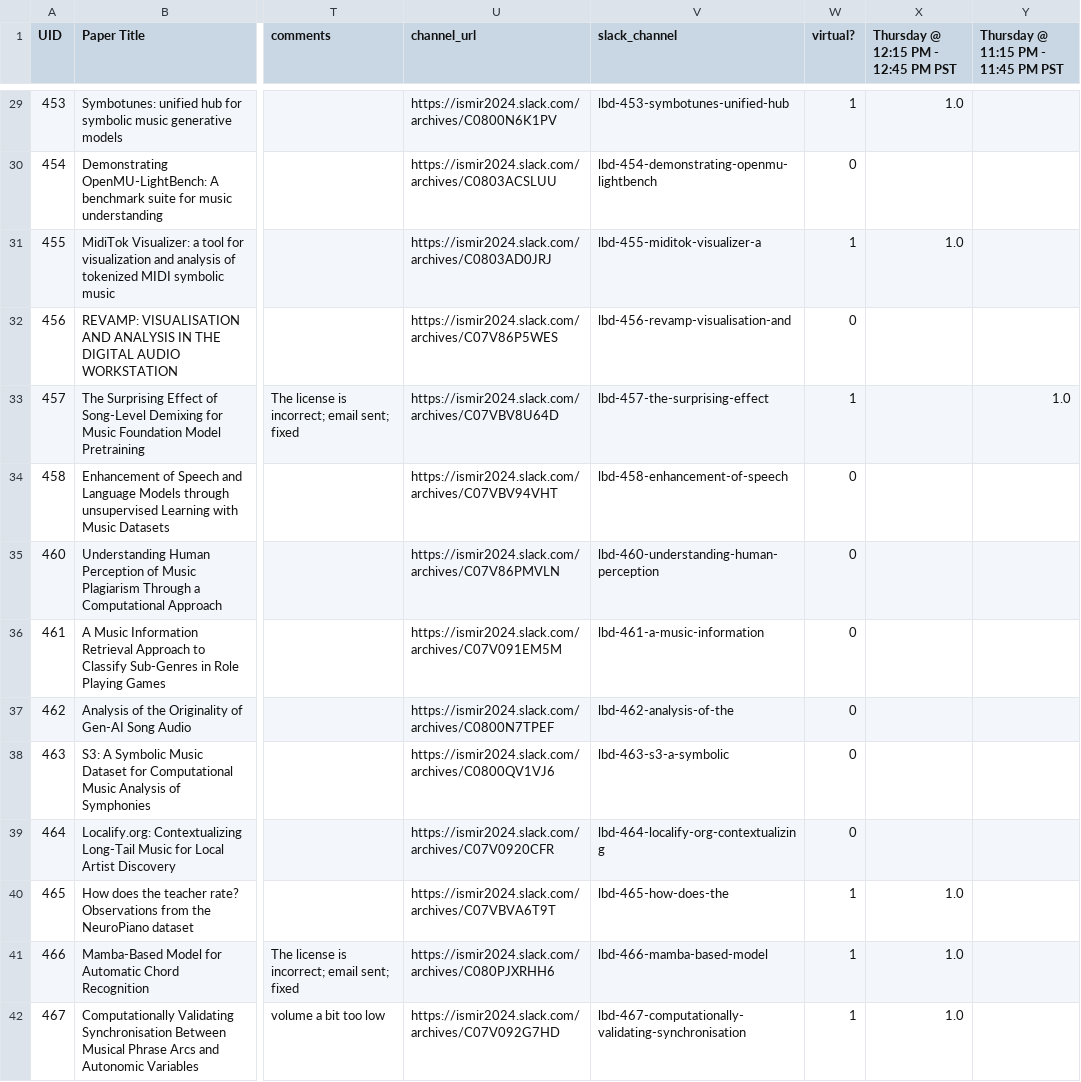
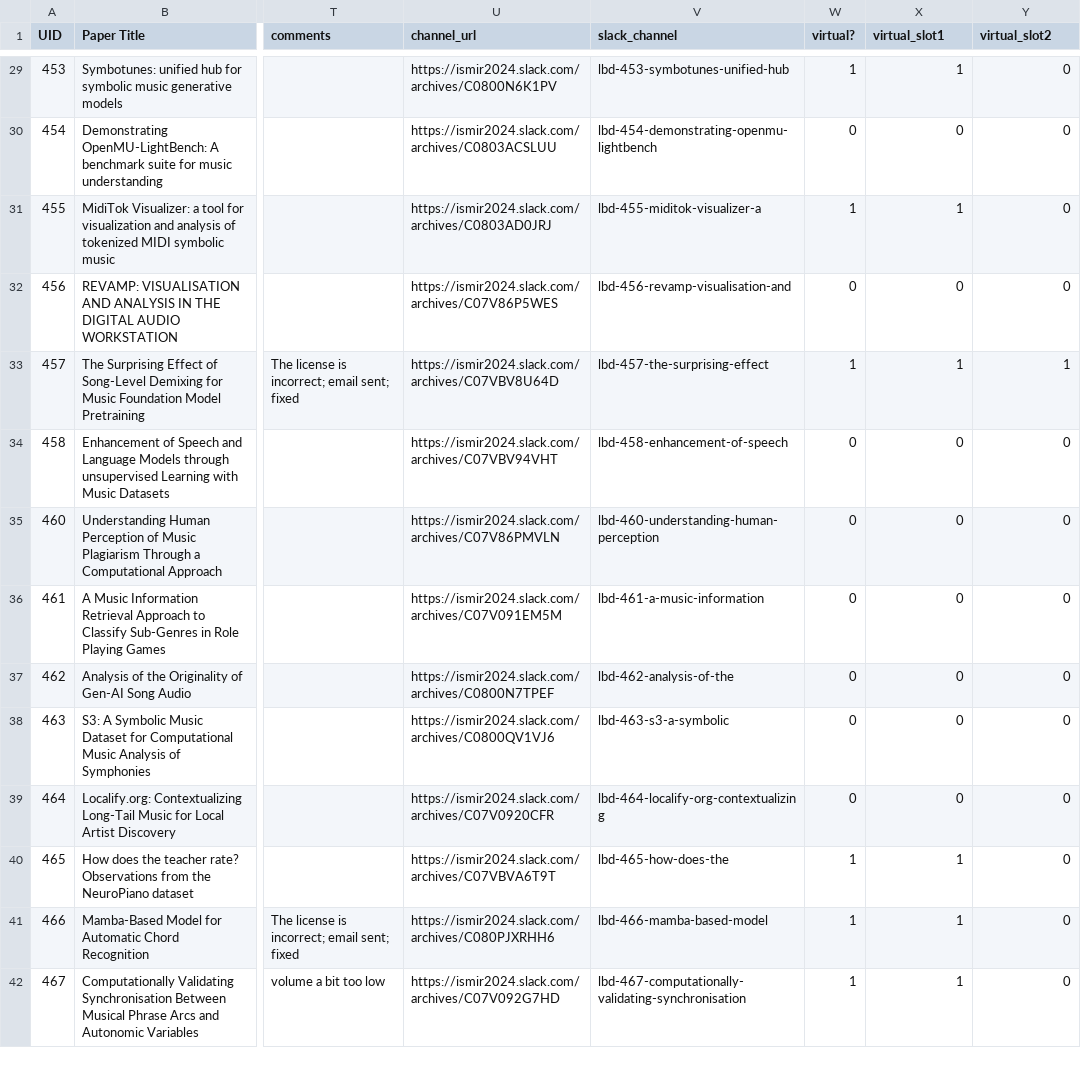
Before and after one commit to ismir2024program/ismir2024program.github.io, a CSV file: sitedata/lbd.csv, drawn as a sheet; only a part is shown, gaps mark what is left out; the diff covers the shown part only; the diff names each change by its address in the sheet, - before the commit and + after, or states it on an @@ line.

```diff
--- a/sitedata/lbd.csv
+++ b/sitedata/lbd.csv
-X1: Thursday @ 12:15 PM - 12:45 PM PST
+X1: virtual_slot1
-Y1: Thursday @ 11:15 PM - 11:45 PM PST
+Y1: virtual_slot2
-X29 (virtual_slot1): 1.0
+X29 (virtual_slot1): 1
-Y29:Y32 (virtual_slot2): (empty)
+Y29:Y32 (virtual_slot2): 0
-X30 (virtual_slot1): (empty)
+X30 (virtual_slot1): 0
-X31 (virtual_slot1): 1.0
+X31 (virtual_slot1): 1
-X32 (virtual_slot1): (empty)
+X32 (virtual_slot1): 0
-X33 (virtual_slot1): (empty)
+X33 (virtual_slot1): 1
-Y33 (virtual_slot2): 1.0
+Y33 (virtual_slot2): 1
-X34:X39 (virtual_slot1): (empty)
+X34:X39 (virtual_slot1): 0
-Y34:Y42 (virtual_slot2): (empty)
+Y34:Y42 (virtual_slot2): 0
-X40:X42 (virtual_slot1): 1.0
+X40:X42 (virtual_slot1): 1
```
Also changed, not shown: 134 edited cells elsewhere in this file, 3 other files.
